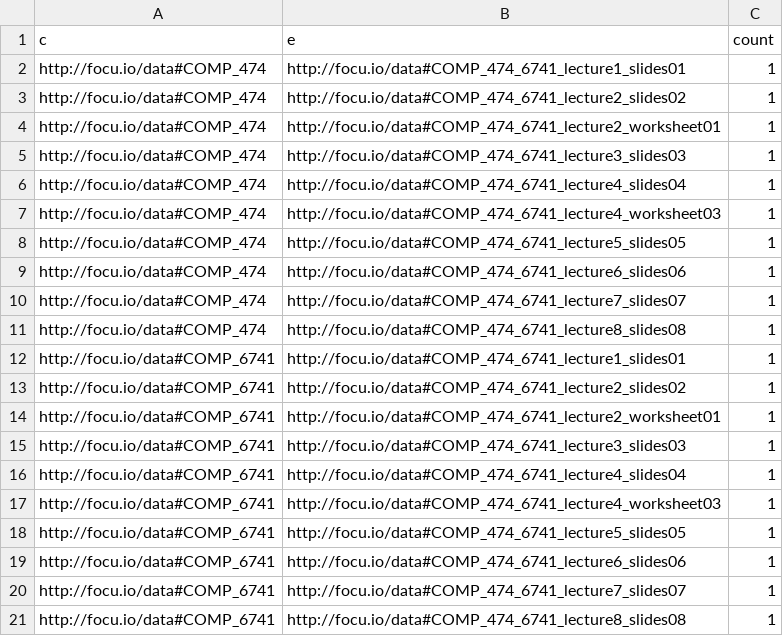
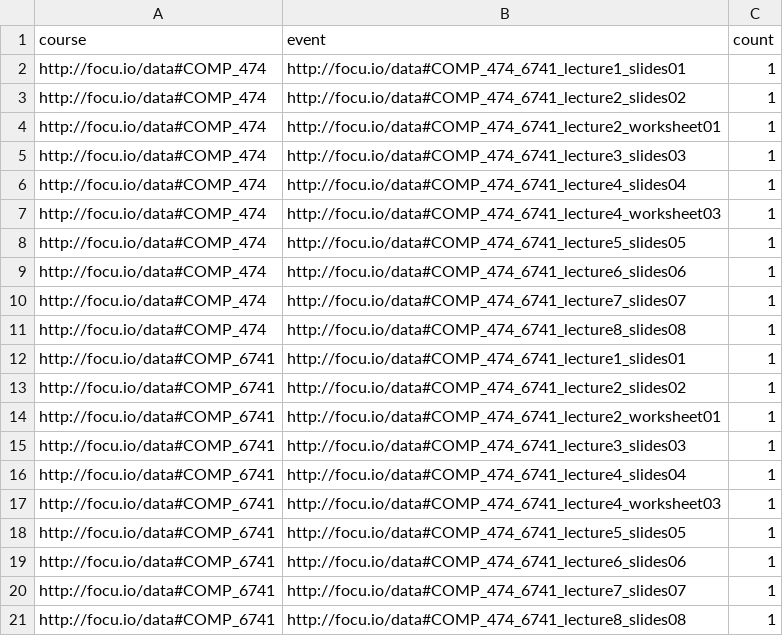
Before and after one commit to williamfedele/Roboprof, a CSV file: queries2/q2-out.csv, drawn as a sheet; removed rows and columns are numbered as before the commit, all else as after; the diff names each change by its address in the sheet, - before the commit and + after, or states it on an @@ line.

```diff
--- a/queries2/q2-out.csv
+++ b/queries2/q2-out.csv
-row 1: c | e | count
+row 1: course | event | count
```
Also changed, not shown: 6 other files.
